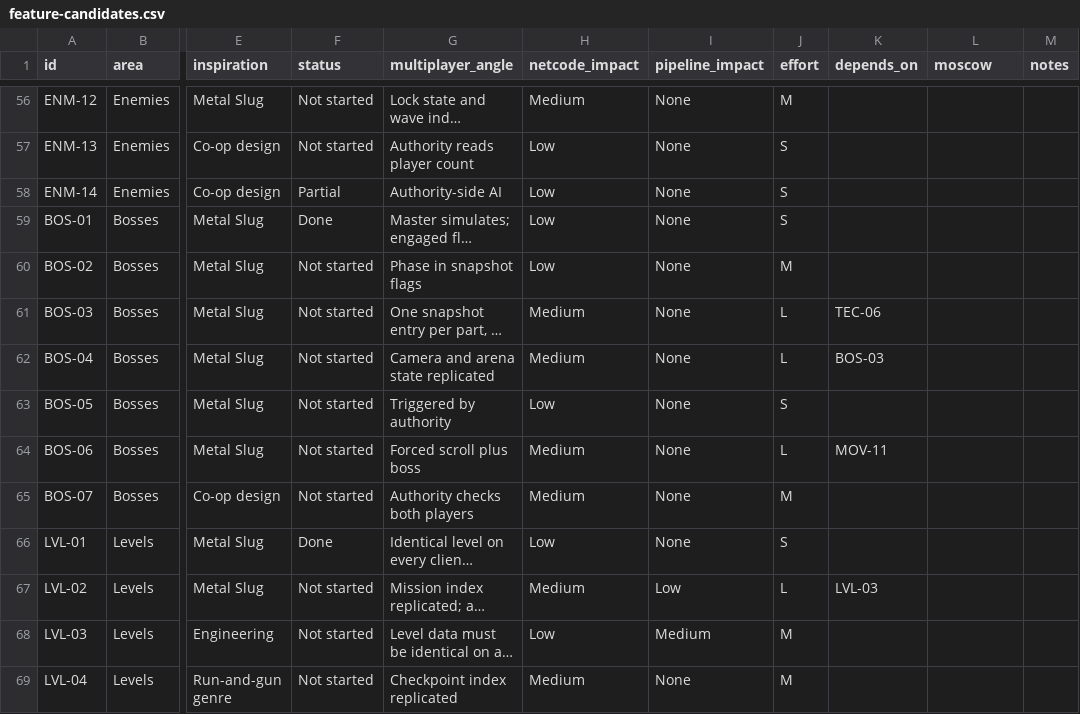
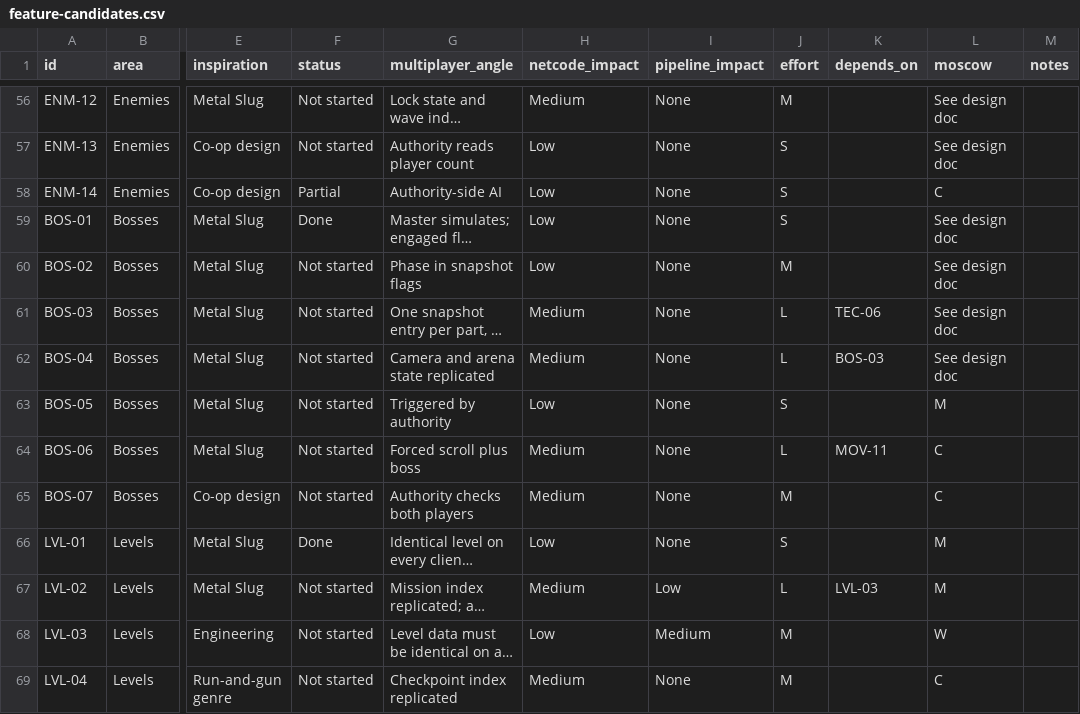
Before and after one commit to jhiggins-tech/pooket-slug, a CSV file: docs/research/roadmap/feature-candidates.csv, drawn as a sheet; only a part is shown, gaps mark what is left out; long unchanged cells end in …; the diff covers the shown part only; the diff names each change by its address in the sheet, - before the commit and + after, or states it on an @@ line.

```diff
--- a/docs/research/roadmap/feature-candidates.csv
+++ b/docs/research/roadmap/feature-candidates.csv
-L56:L57 (moscow): (empty)
+L56:L57 (moscow): See design doc
-L58 (moscow): (empty)
+L58 (moscow): C
-L59:L62 (moscow): (empty)
+L59:L62 (moscow): See design doc
-L63 (moscow): (empty)
+L63 (moscow): M
-L64:L65 (moscow): (empty)
+L64:L65 (moscow): C
-L66:L67 (moscow): (empty)
+L66:L67 (moscow): M
-L68 (moscow): (empty)
+L68 (moscow): W
-L69 (moscow): (empty)
+L69 (moscow): C
```
Also changed, not shown: 162 edited cells elsewhere in this file, 8 other files.
